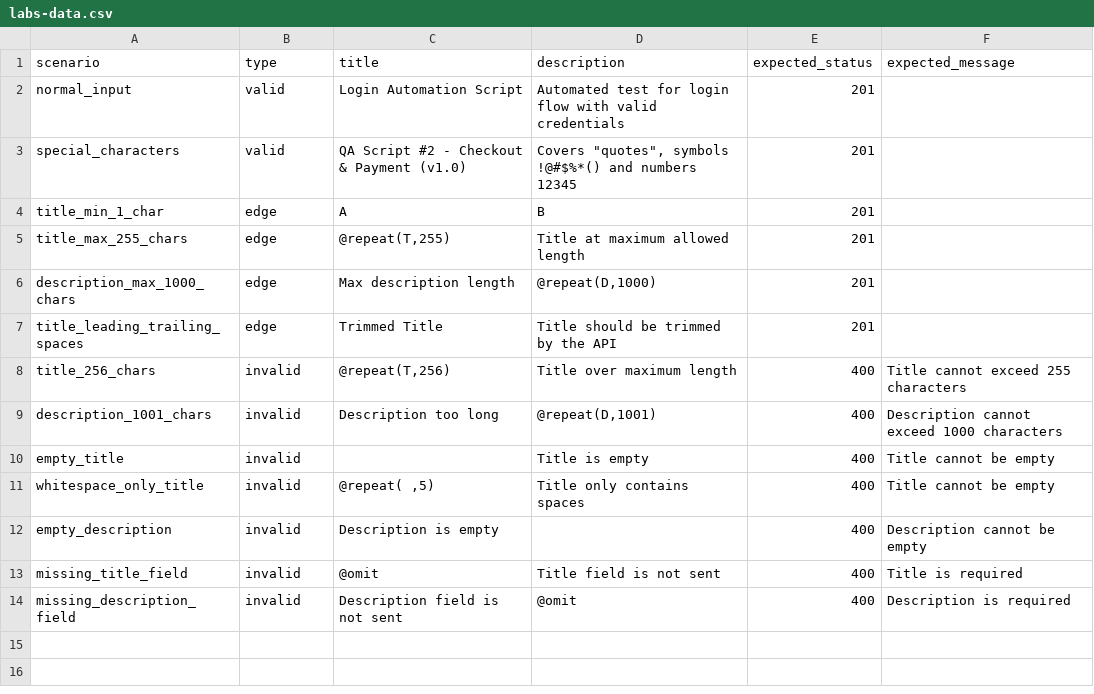
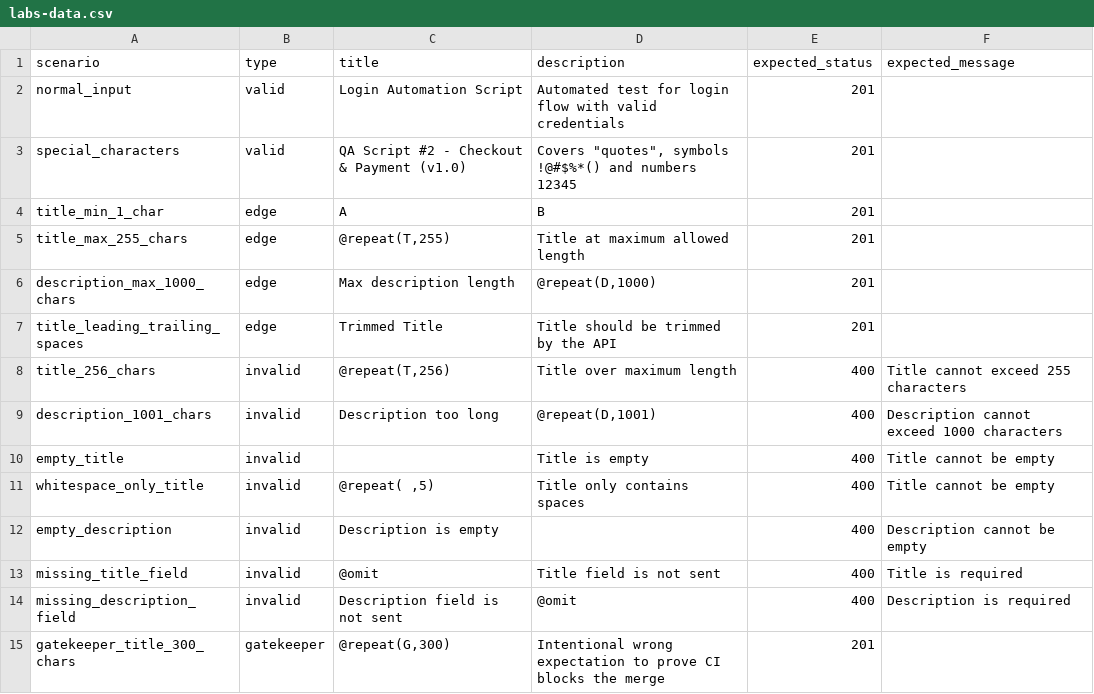
Before and after one commit to pramikarega/final-assignment-api-automation, a CSV file: data/labs-data.csv, drawn as a sheet; the diff names each change by its address in the sheet, - before the commit and + after, or states it on an @@ line.

Commit message:
Gatekeeper demo: expect 300-char title to be accepted (should fail CI)

```diff
--- a/data/labs-data.csv
+++ b/data/labs-data.csv
+row 15: gatekeeper_title_300_chars | gatekeeper | @repeat(G,300) | Intentional wrong expectation to prove CI blocks the merge | 201
```
